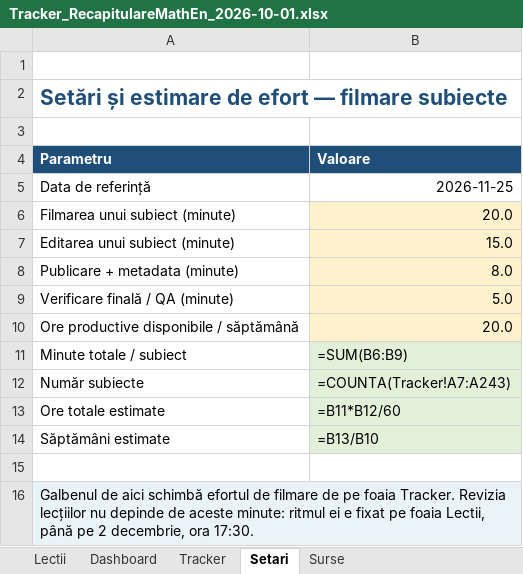
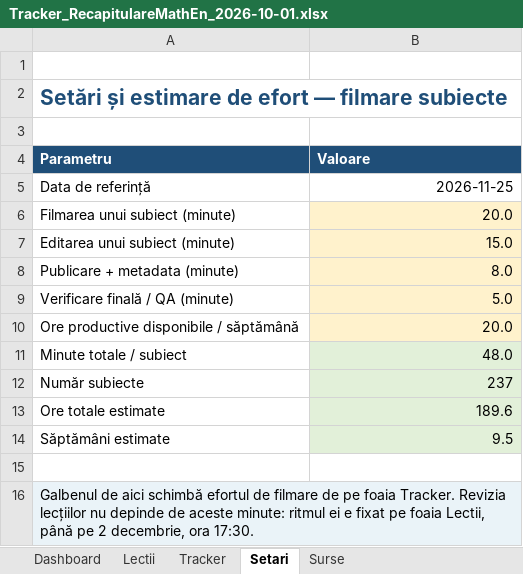
Before and after one commit to lucia1972/RecapitulareMathEn, an Excel workbook: Tracker_RecapitulareMathEn_2026-10-01.xlsx, sheet Setari, drawn as a sheet; values as stored, in another font and other column widths than the file's, no borders; formulas without a stored value are shown as written; the diff names each change by its address in the sheet, - before the commit and + after, or states it on an @@ line.

```diff
--- a/Tracker_RecapitulareMathEn_2026-10-01.xlsx (sheet Setari)
+++ b/Tracker_RecapitulareMathEn_2026-10-01.xlsx (sheet Setari)
@@ sheet tab order changed: Dashboard | Lectii | Tracker | Setari | Surse @@
-B11 (Valoare): =SUM(B6:B9)
+B11 (Valoare): 48.0
-B12 (Valoare): =COUNTA(Tracker!A7:A243)
+B12 (Valoare): 237
-B13 (Valoare): =B11*B12/60
+B13 (Valoare): 189.6
-B14 (Valoare): =B13/B10
+B14 (Valoare): 9.5
```
Also changed, not shown: sheet Tracker, sheet Dashboard, sheet Lectii, 2 other files.
